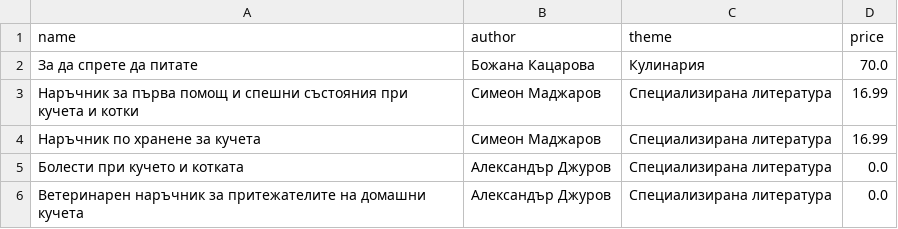
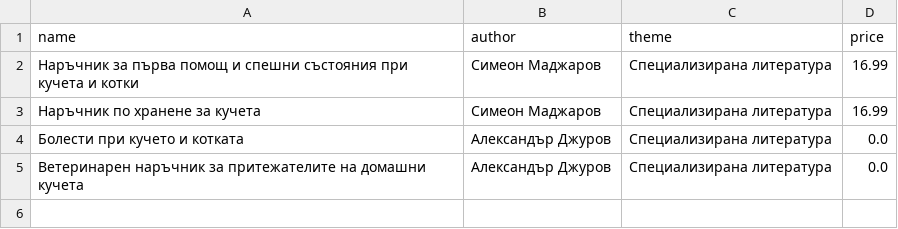
Before and after one commit to denitsa86/PYTHON, a CSV file: WebBookManager/wishlist.csv, drawn as a sheet; the diff names each change by its address in the sheet, - before the commit and + after, or states it on an @@ line.

```diff
--- a/WebBookManager/wishlist.csv
+++ b/WebBookManager/wishlist.csv
-row 2: За да спрете да питате | Божана Кацарова | Кулинария | 70.0
```
Also changed, not shown: WebBookManager/library.csv, 9 other files.
